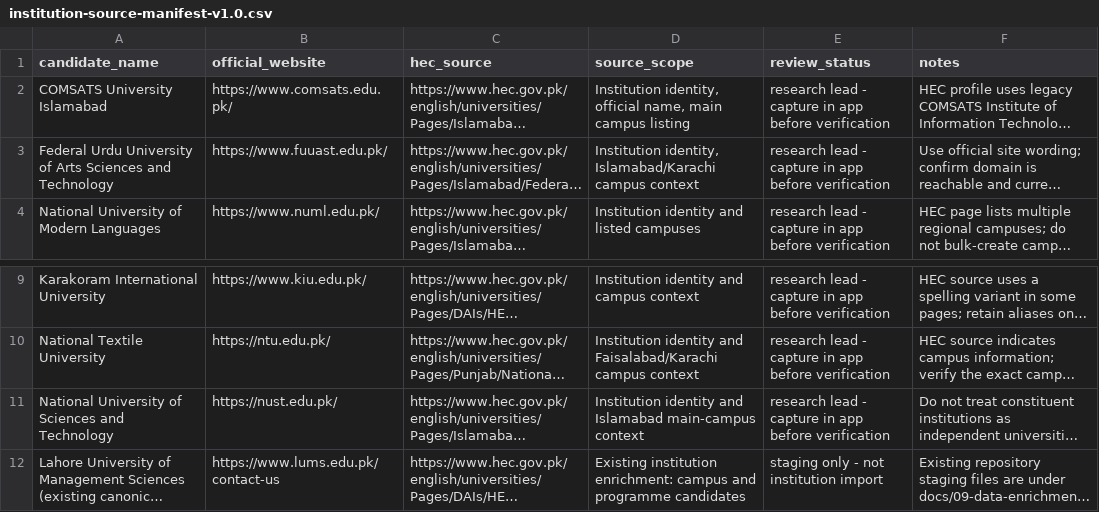
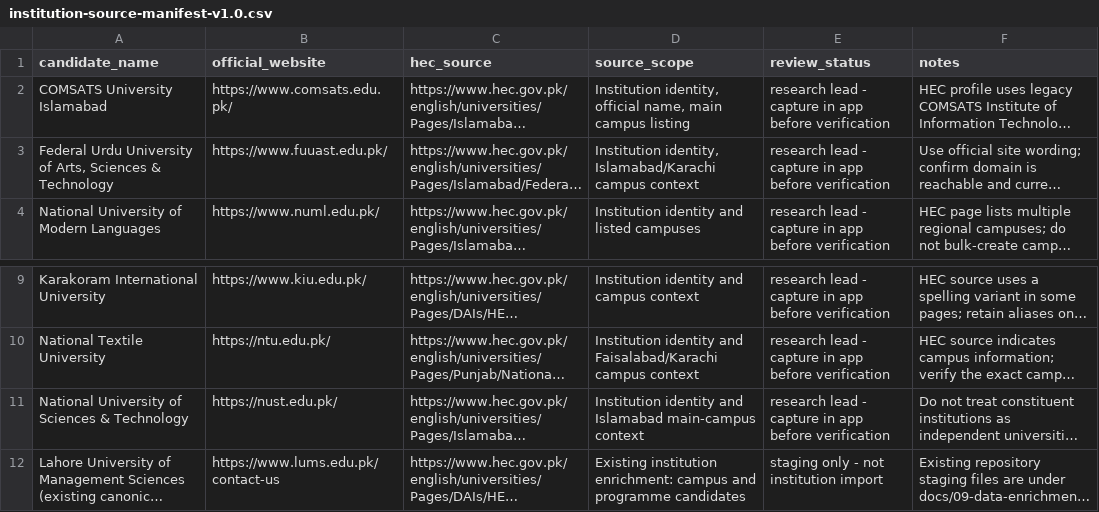
Before and after one commit to mattari20/estudent-listing, a CSV file: data/imports/2026-10-review-pack/institution-source-manifest-v1.0.csv, drawn as a sheet; only a part is shown, gaps mark what is left out; long unchanged cells end in …; the diff names each change by its address in the sheet, - before the commit and + after, or states it on an @@ line.

Commit message:
Align candidate labels with official institution names

```diff
--- a/data/imports/2026-10-review-pack/institution-source-manifest-v1.0.csv
+++ b/data/imports/2026-10-review-pack/institution-source-manifest-v1.0.csv
-A3 (candidate_name): …University of Arts Sciences and Technology
+A3 (candidate_name): …University of Arts, Sciences & Technology
-A11 (candidate_name): National University of Sciences and Technology
+A11 (candidate_name): National University of Sciences & Technology
```
